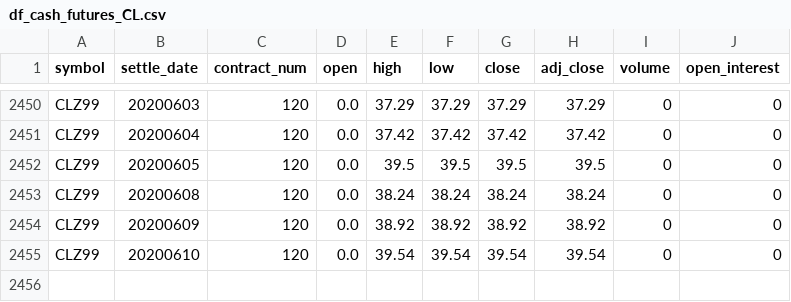
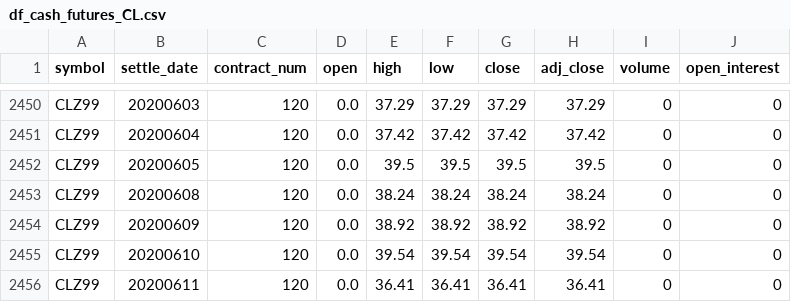
Before and after one commit to bgithub1/volgrid, a CSV file: volgrid/df_cash_futures_CL.csv, drawn as a sheet; only a part is shown, gaps mark what is left out; the diff names each change by its address in the sheet, - before the commit and + after, or states it on an @@ line.

```diff
--- a/volgrid/df_cash_futures_CL.csv
+++ b/volgrid/df_cash_futures_CL.csv
+row 2456: CLZ99 | 20200611 | 120 | 0.0 | 36.41 | 36.41 | 36.41 | 36.41 | 0 | 0
```
Also changed, not shown: volgrid/df_cash_futures_ES.csv, volgrid/df_iv_skew_CB.csv, 9 other files.
